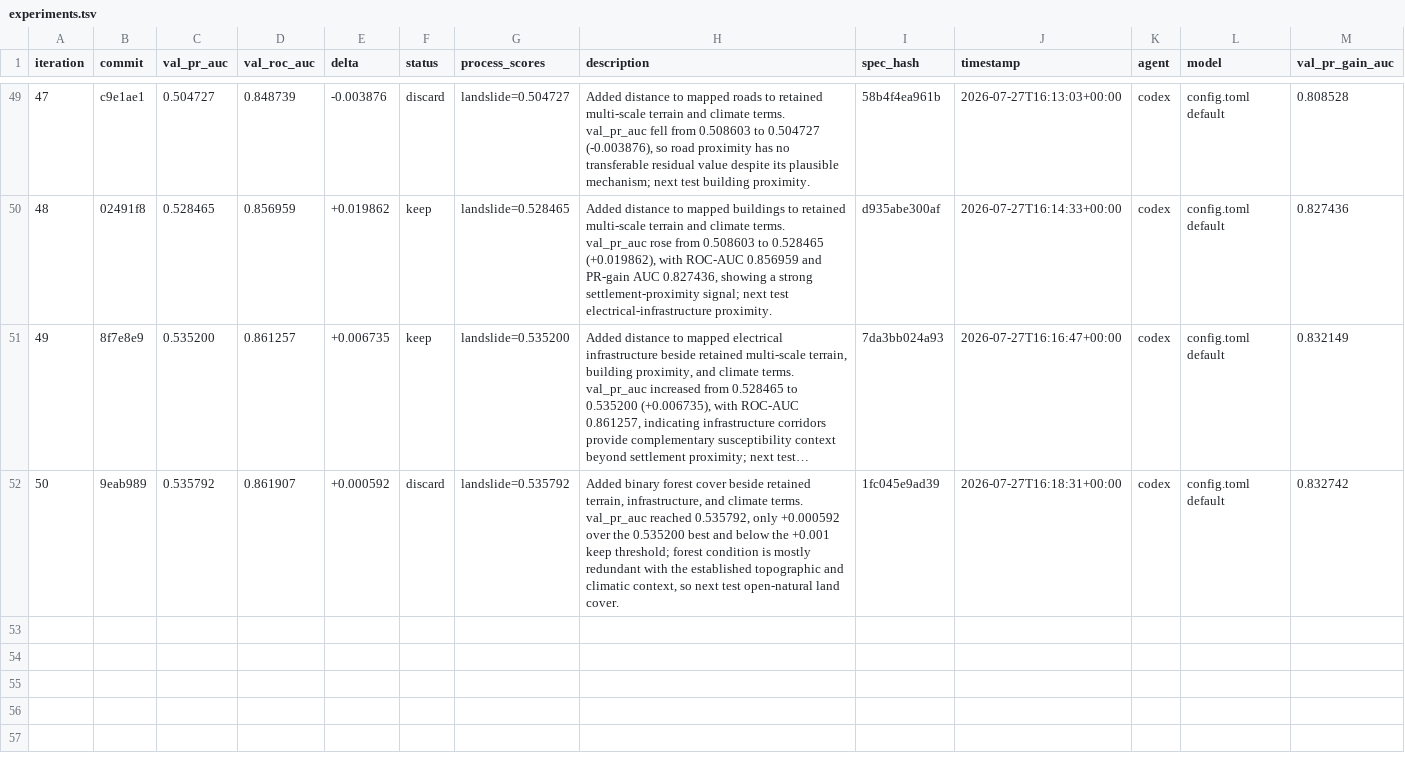
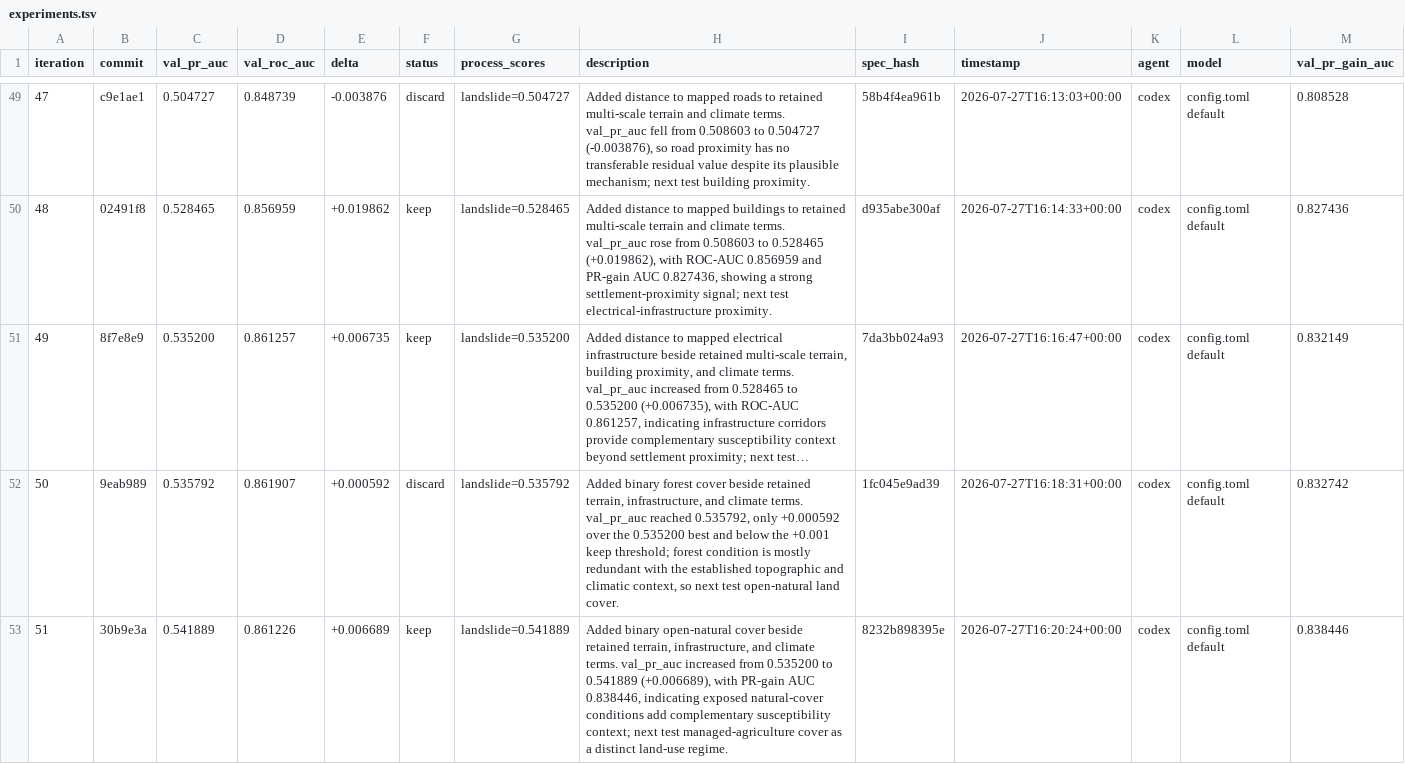
Before and after one commit to alexandredunant/autosearch_lab, a TSV file: artifacts/experiments/experiments.tsv, drawn as a sheet; only a part is shown, gaps mark what is left out; long unchanged cells end in …; the diff names each change by its address in the sheet, - before the commit and + after, or states it on an @@ line.

Commit message:
Candidate: add open natural cover

```diff
--- a/artifacts/experiments/experiments.tsv
+++ b/artifacts/experiments/experiments.tsv
+row 53: 51 | 30b9e3a | 0.541889 | 0.861226 | +0.006689 | keep | landslide=0.541889 | Added binary open-natural cover beside retained terrain, infrastructure, and climate terms. val_pr_auc increased from 0.535200 to 0.541889 (+0.006689), with PR-gain AUC 0.838446, indicating exposed natural-cover conditions add complementary susceptibility context; next test managed-agriculture cover as a distinct land-use regime. | 8232b898395e | 2026-07-27T16:20:24+00:00 | codex | config.toml default | 0.838446
```
Also changed, not shown: 3 other files.
